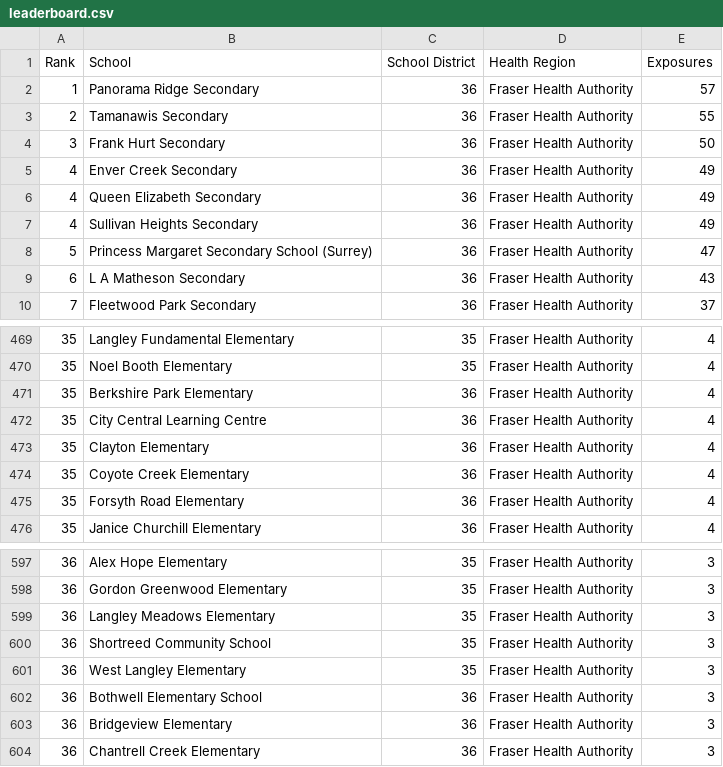
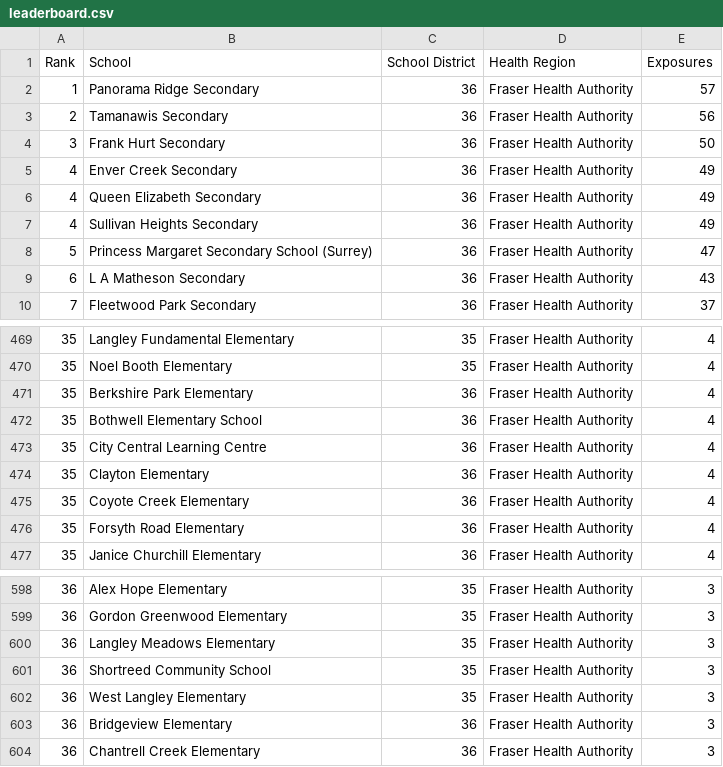
Before and after one commit to spod/bcschoolscoviddata, a CSV file: data/leaderboard.csv, drawn as a sheet; only a part is shown, gaps mark what is left out.

```diff
--- a/data/leaderboard.csv
+++ b/data/leaderboard.csv
@@ -2,3 +2,3 @@ Rank,School,School District,Health Region,Exposures
 1,Panorama Ridge Secondary,36,Fraser Health Authority,57
-2,Tamanawis Secondary,36,Fraser Health Authority,55
+2,Tamanawis Secondary,36,Fraser Health Authority,56
 3,Frank Hurt Secondary,36,Fraser Health Authority,50
@@ -471,2 +471,3 @@ Rank,School,School District,Health Region,Exposures
 35,Berkshire Park Elementary,36,Fraser Health Authority,4
+35,Bothwell Elementary School,36,Fraser Health Authority,4
 35,City Central Learning Centre,36,Fraser Health Authority,4
@@ -601,3 +602,2 @@ Rank,School,School District,Health Region,Exposures
 36,West Langley Elementary,35,Fraser Health Authority,3
-36,Bothwell Elementary School,36,Fraser Health Authority,3
 36,Bridgeview Elementary,36,Fraser Health Authority,3
```
Also changed, not shown: data/bc_school_covid_events_raw_data.csv, data/raw_data.csv.
